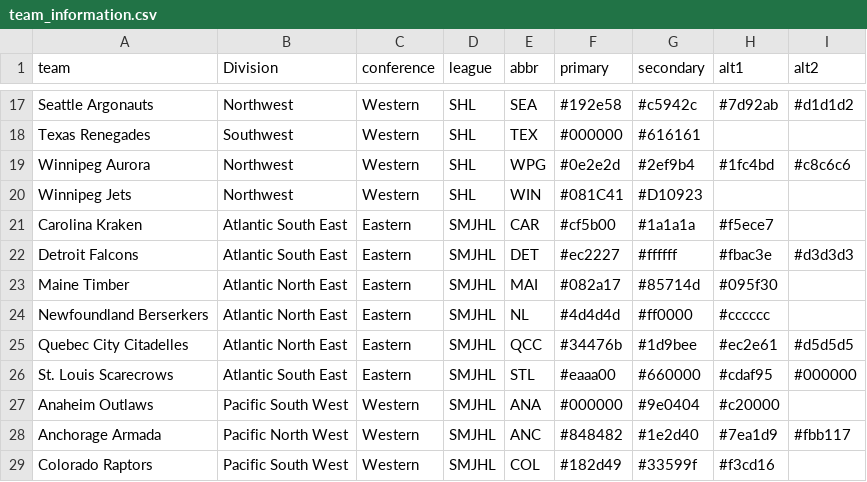
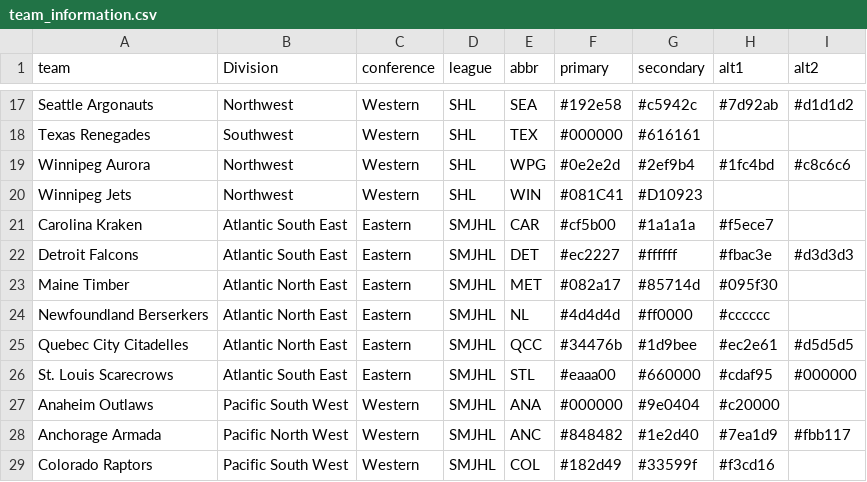
Before and after one commit to canadice/shl, a CSV file: csv/team_information.csv, drawn as a sheet; only a part is shown, gaps mark what is left out; the diff names each change by its address in the sheet, - before the commit and + after, or states it on an @@ line.

Commit message:
Corrected abbreviations and colors

```diff
--- a/csv/team_information.csv
+++ b/csv/team_information.csv
-E23 (abbr): MAI
+E23 (abbr): MET
```
